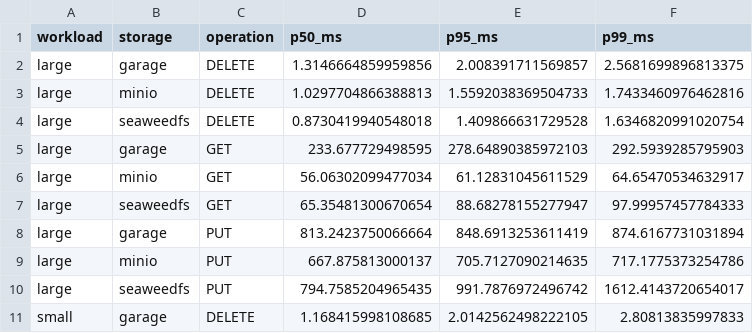
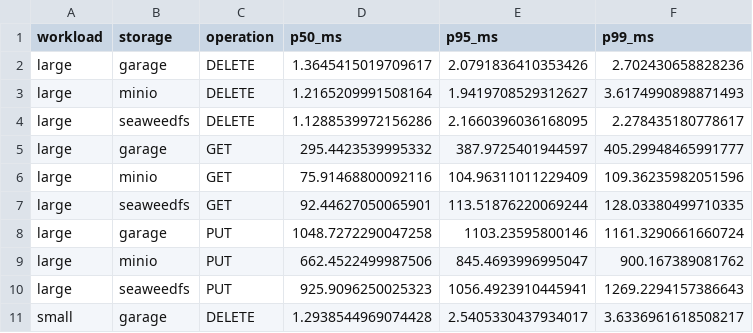
Before and after one commit to TShibano/object-storage-benchmark, a CSV file: docs/figures/latency_summary.csv, drawn as a sheet; only a part is shown; the diff covers the shown part only.

```diff
--- a/docs/figures/latency_summary.csv
+++ b/docs/figures/latency_summary.csv
@@ -1,11 +1,11 @@
 workload,storage,operation,p50_ms,p95_ms,p99_ms
-large,garage,DELETE,1.3146664859959856,2.008391711569857,2.5681699896813375
-large,minio,DELETE,1.0297704866388813,1.5592038369504733,1.7433460976462816
-large,seaweedfs,DELETE,0.8730419940548018,1.409866631729528,1.6346820991020754
-large,garage,GET,233.677729498595,278.64890385972103,292.5939285795903
-large,minio,GET,56.06302099477034,61.12831045611529,64.65470534632917
-large,seaweedfs,GET,65.35481300670654,88.68278155277947,97.99957457784333
-large,garage,PUT,813.2423750066664,848.6913253611419,874.6167731031894
-large,minio,PUT,667.875813000137,705.7127090214635,717.1775373254786
-large,seaweedfs,PUT,794.7585204965435,991.7876972496742,1612.4143720654017
-small,garage,DELETE,1.168415998108685,2.0142562498222105,2.80813835997833
+large,garage,DELETE,1.3645415019709617,2.0791836410353426,2.702430658828236
+large,minio,DELETE,1.2165209991508164,1.9419708529312627,3.6174990898871493
+large,seaweedfs,DELETE,1.1288539972156286,2.1660396036168095,2.278435180778617
+large,garage,GET,295.4423539995332,387.9725401944597,405.29948465991777
+large,minio,GET,75.91468800092116,104.96311011229409,109.36235982051596
+large,seaweedfs,GET,92.44627050065901,113.51876220069244,128.03380499710335
+large,garage,PUT,1048.7272290047258,1103.23595800146,1161.3290661660724
+large,minio,PUT,662.4522499987506,845.4693996995047,900.167389081762
+large,seaweedfs,PUT,925.9096250025323,1056.4923910445941,1269.2294157386643
+small,garage,DELETE,1.2938544969074428,2.5405330437934017,3.6336961618508217
```
Also changed, not shown: 24 edited cells elsewhere in this file, docs/figures/throughput_summary.csv, 2 other files.
